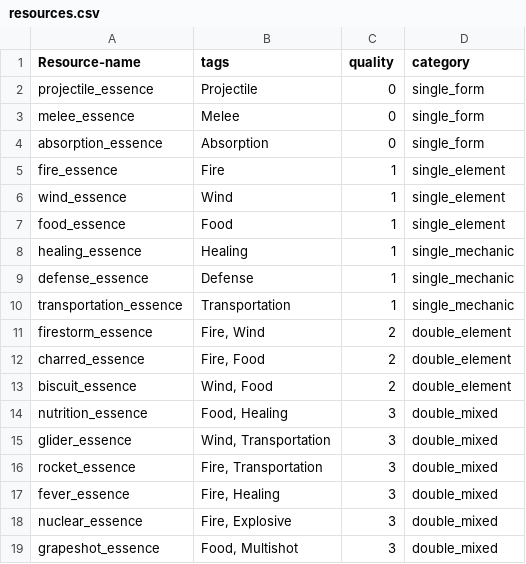
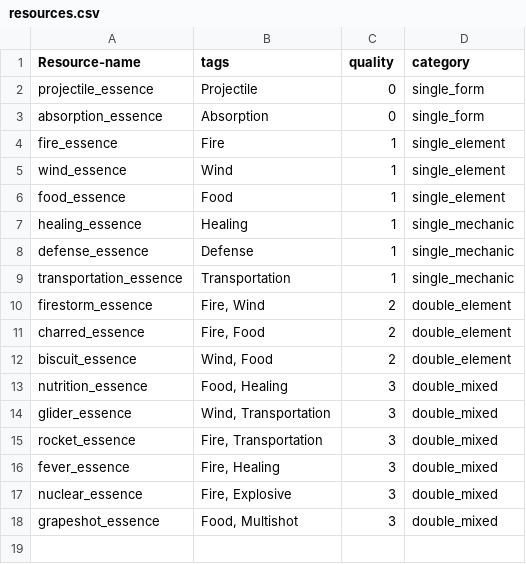
Before and after one commit to AidanCooper2003/AshenSkies, a CSV file: csv/resources.csv, drawn as a sheet; the diff names each change by its address in the sheet, - before the commit and + after, or states it on an @@ line.

Commit message:
Added condition display and temporarily removed melee essence

```diff
--- a/csv/resources.csv
+++ b/csv/resources.csv
-row 3: melee_essence | Melee | 0 | single_form
```
Also changed, not shown: 5 other files.
